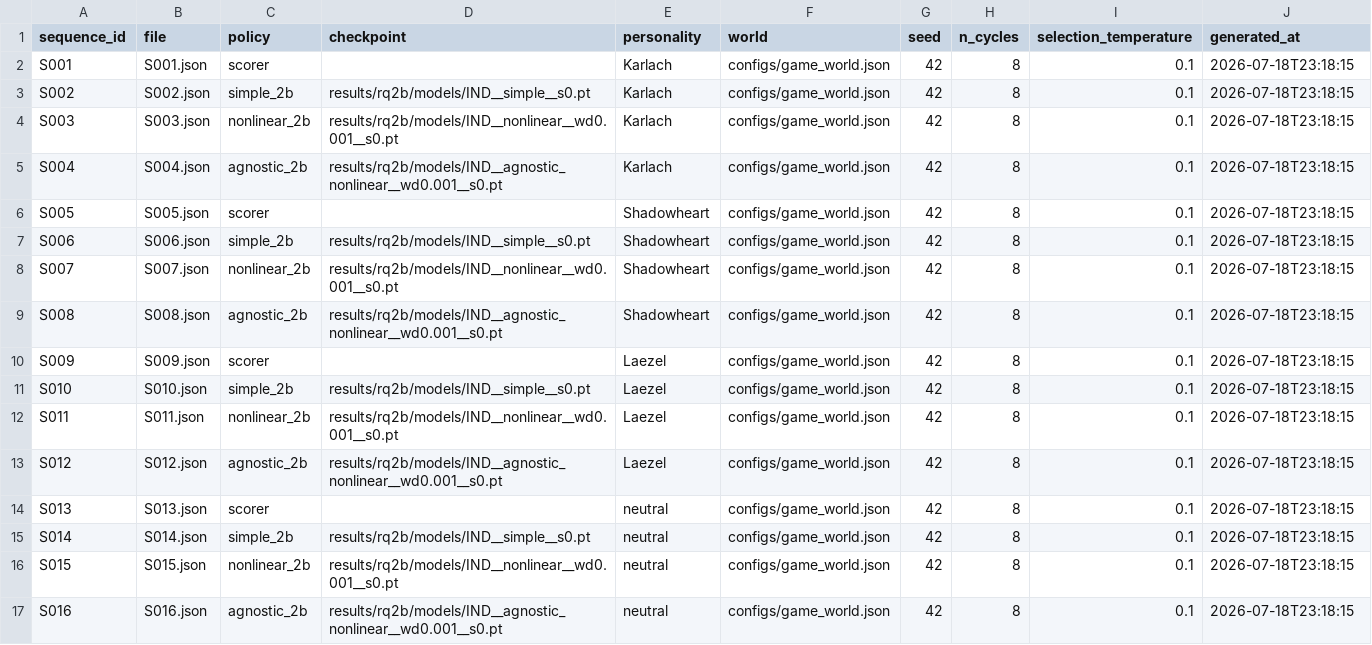
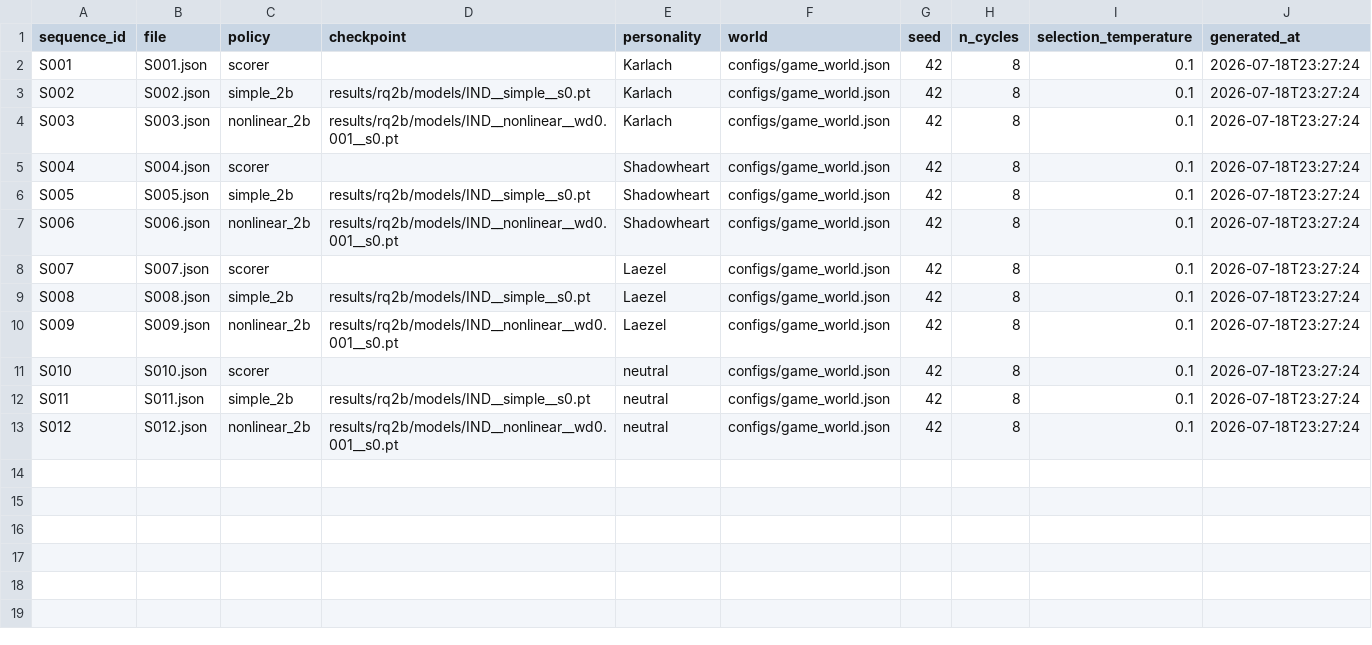
Before and after one commit to Baidy123/Personality-Conditioned-NPC-Choice, a CSV file: data/rq3_sequences/demo/manifest.csv, drawn as a sheet.

```diff
--- a/data/rq3_sequences/demo/manifest.csv
+++ b/data/rq3_sequences/demo/manifest.csv
@@ -1,17 +1,13 @@
 sequence_id,file,policy,checkpoint,personality,world,seed,n_cycles,selection_temperature,generated_at
-S001,S001.json,scorer,,Karlach,configs/game_world.json,42,8,0.1,2026-07-18T23:18:15
-S002,S002.json,simple_2b,results/rq2b/models/IND__simple__s0.pt,Karlach,configs/game_world.json,42,8,0.1,2026-07-18T23:18:15
-S003,S003.json,nonlinear_2b,results/rq2b/models/IND__nonlinear__wd0.001__s0.pt,Karlach,configs/game_world.json,42,8,0.1,2026-07-18T23:18:15
-S004,S004.json,agnostic_2b,results/rq2b/models/IND__agnostic_nonlinear__wd0.001__s0.pt,Karlach,configs/game_world.json,42,8,0.1,2026-07-18T23:18:15
-S005,S005.json,scorer,,Shadowheart,configs/game_world.json,42,8,0.1,2026-07-18T23:18:15
-S006,S006.json,simple_2b,results/rq2b/models/IND__simple__s0.pt,Shadowheart,configs/game_world.json,42,8,0.1,2026-07-18T23:18:15
-S007,S007.json,nonlinear_2b,results/rq2b/models/IND__nonlinear__wd0.001__s0.pt,Shadowheart,configs/game_world.json,42,8,0.1,2026-07-18T23:18:15
-S008,S008.json,agnostic_2b,results/rq2b/models/IND__agnostic_nonlinear__wd0.001__s0.pt,Shadowheart,configs/game_world.json,42,8,0.1,2026-07-18T23:18:15
-S009,S009.json,scorer,,Laezel,configs/game_world.json,42,8,0.1,2026-07-18T23:18:15
-S010,S010.json,simple_2b,results/rq2b/models/IND__simple__s0.pt,Laezel,configs/game_world.json,42,8,0.1,2026-07-18T23:18:15
-S011,S011.json,nonlinear_2b,results/rq2b/models/IND__nonlinear__wd0.001__s0.pt,Laezel,configs/game_world.json,42,8,0.1,2026-07-18T23:18:15
-S012,S012.json,agnostic_2b,results/rq2b/models/IND__agnostic_nonlinear__wd0.001__s0.pt,Laezel,configs/game_world.json,42,8,0.1,2026-07-18T23:18:15
-S013,S013.json,scorer,,neutral,configs/game_world.json,42,8,0.1,2026-07-18T23:18:15
-S014,S014.json,simple_2b,results/rq2b/models/IND__simple__s0.pt,neutral,configs/game_world.json,42,8,0.1,2026-07-18T23:18:15
-S015,S015.json,nonlinear_2b,results/rq2b/models/IND__nonlinear__wd0.001__s0.pt,neutral,configs/game_world.json,42,8,0.1,2026-07-18T23:18:15
-S016,S016.json,agnostic_2b,results/rq2b/models/IND__agnostic_nonlinear__wd0.001__s0.pt,neutral,configs/game_world.json,42,8,0.1,2026-07-18T23:18:15
+S001,S001.json,scorer,,Karlach,configs/game_world.json,42,8,0.1,2026-07-18T23:27:24
+S002,S002.json,simple_2b,results/rq2b/models/IND__simple__s0.pt,Karlach,configs/game_world.json,42,8,0.1,2026-07-18T23:27:24
+S003,S003.json,nonlinear_2b,results/rq2b/models/IND__nonlinear__wd0.001__s0.pt,Karlach,configs/game_world.json,42,8,0.1,2026-07-18T23:27:24
+S004,S004.json,scorer,,Shadowheart,configs/game_world.json,42,8,0.1,2026-07-18T23:27:24
+S005,S005.json,simple_2b,results/rq2b/models/IND__simple__s0.pt,Shadowheart,configs/game_world.json,42,8,0.1,2026-07-18T23:27:24
+S006,S006.json,nonlinear_2b,results/rq2b/models/IND__nonlinear__wd0.001__s0.pt,Shadowheart,configs/game_world.json,42,8,0.1,2026-07-18T23:27:24
+S007,S007.json,scorer,,Laezel,configs/game_world.json,42,8,0.1,2026-07-18T23:27:24
+S008,S008.json,simple_2b,results/rq2b/models/IND__simple__s0.pt,Laezel,configs/game_world.json,42,8,0.1,2026-07-18T23:27:24
+S009,S009.json,nonlinear_2b,results/rq2b/models/IND__nonlinear__wd0.001__s0.pt,Laezel,configs/game_world.json,42,8,0.1,2026-07-18T23:27:24
+S010,S010.json,scorer,,neutral,configs/game_world.json,42,8,0.1,2026-07-18T23:27:24
+S011,S011.json,simple_2b,results/rq2b/models/IND__simple__s0.pt,neutral,configs/game_world.json,42,8,0.1,2026-07-18T23:27:24
+S012,S012.json,nonlinear_2b,results/rq2b/models/IND__nonlinear__wd0.001__s0.pt,neutral,configs/game_world.json,42,8,0.1,2026-07-18T23:27:24
```
Also changed, not shown: 34 other files.
